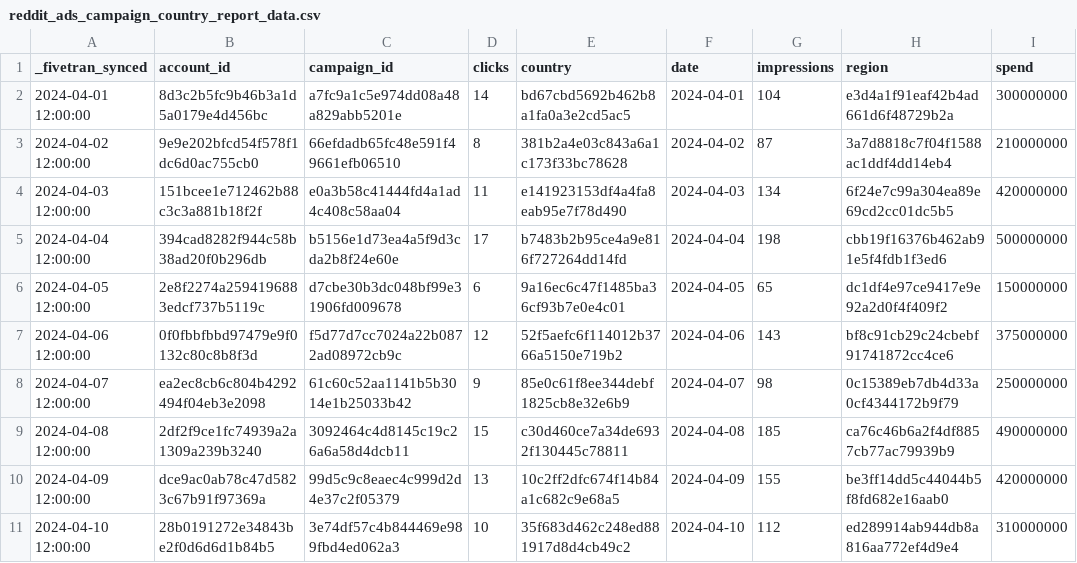
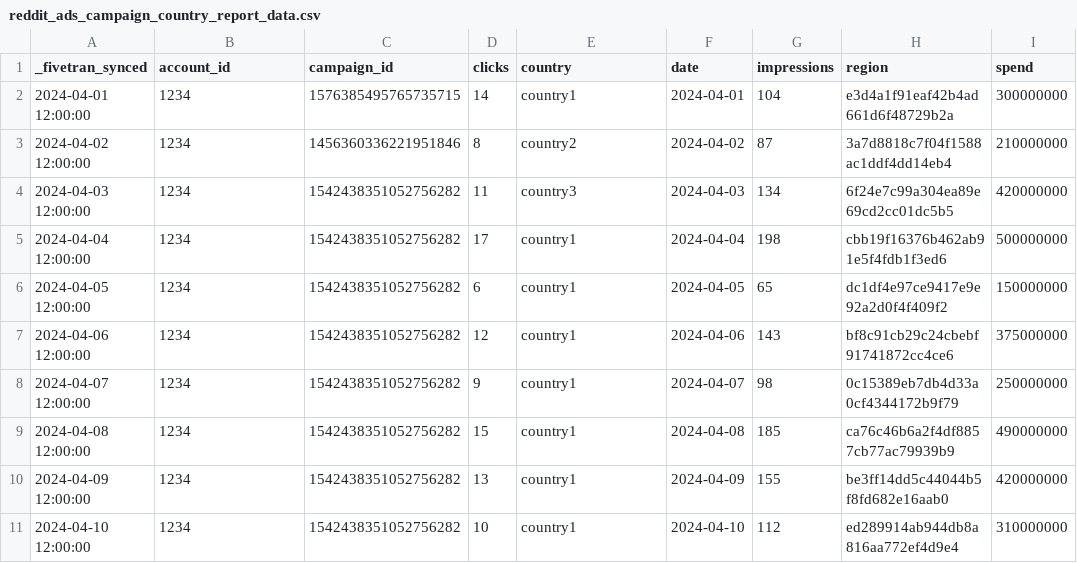
Before and after one commit to fivetran/dbt_reddit_ads, a CSV file: integration_tests/seeds/reddit_ads_campaign_country_report_data.csv, drawn as a sheet.

```diff
--- a/integration_tests/seeds/reddit_ads_campaign_country_report_data.csv
+++ b/integration_tests/seeds/reddit_ads_campaign_country_report_data.csv
@@ -1,11 +1,11 @@
 _fivetran_synced,account_id,campaign_id,clicks,country,date,impressions,region,spend
-2024-04-01 12:00:00,8d3c2b5fc9b46b3a1d5a0179e4d456bc,a7fc9a1c5e974dd08a48a829abb5201e,14,bd67cbd5692b462b8a1fa0a3e2cd5ac5,2024-04-01,104,e3d4a1f91eaf42b4ad661d6f48729b2a,300000000
-2024-04-02 12:00:00,9e9e202bfcd54f578f1dc6d0ac755cb0,66efdadb65fc48e591f49661efb06510,8,381b2a4e03c843a6a1c173f33bc78628,2024-04-02,87,3a7d8818c7f04f1588ac1ddf4dd14eb4,210000000
-2024-04-03 12:00:00,151bcee1e712462b88c3c3a881b18f2f,e0a3b58c41444fd4a1ad4c408c58aa04,11,e141923153df4a4fa8eab95e7f78d490,2024-04-03,134,6f24e7c99a304ea89e69cd2cc01dc5b5,420000000
-2024-04-04 12:00:00,394cad8282f944c58b38ad20f0b296db,b5156e1d73ea4a5f9d3cda2b8f24e60e,17,b7483b2b95ce4a9e816f727264dd14fd,2024-04-04,198,cbb19f16376b462ab91e5f4fdb1f3ed6,500000000
-2024-04-05 12:00:00,2e8f2274a2594196883edcf737b5119c,d7cbe30b3dc048bf99e31906fd009678,6,9a16ec6c47f1485ba36cf93b7e0e4c01,2024-04-05,65,dc1df4e97ce9417e9e92a2d0f4f409f2,150000000
-2024-04-06 12:00:00,0f0fbbfbbd97479e9f0132c80c8b8f3d,f5d77d7cc7024a22b0872ad08972cb9c,12,52f5aefc6f114012b3766a5150e719b2,2024-04-06,143,bf8c91cb29c24cbebf91741872cc4ce6,375000000
-2024-04-07 12:00:00,ea2ec8cb6c804b4292494f04eb3e2098,61c60c52aa1141b5b3014e1b25033b42,9,85e0c61f8ee344debf1825cb8e32e6b9,2024-04-07,98,0c15389eb7db4d33a0cf4344172b9f79,250000000
-2024-04-08 12:00:00,2df2f9ce1fc74939a2a1309a239b3240,3092464c4d8145c19c26a6a58d4dcb11,15,c30d460ce7a34de6932f130445c78811,2024-04-08,185,ca76c46b6a2f4df8857cb77ac79939b9,490000000
-2024-04-09 12:00:00,dce9ac0ab78c47d5823c67b91f97369a,99d5c9c8eaec4c999d2d4e37c2f05379,13,10c2ff2dfc674f14b84a1c682c9e68a5,2024-04-09,155,be3ff14dd5c44044b5f8fd682e16aab0,420000000
-2024-04-10 12:00:00,28b0191272e34843be2f0d6d6d1b84b5,3e74df57c4b844469e989fbd4ed062a3,10,35f683d462c248ed881917d8d4cb49c2,2024-04-10,112,ed289914ab944db8a816aa772ef4d9e4,310000000
+2024-04-01 12:00:00,1234,1576385495765735715,14,country1,2024-04-01,104,e3d4a1f91eaf42b4ad661d6f48729b2a,300000000
+2024-04-02 12:00:00,1234,1456360336221951846,8,country2,2024-04-02,87,3a7d8818c7f04f1588ac1ddf4dd14eb4,210000000
+2024-04-03 12:00:00,1234,1542438351052756282,11,country3,2024-04-03,134,6f24e7c99a304ea89e69cd2cc01dc5b5,420000000
+2024-04-04 12:00:00,1234,1542438351052756282,17,country1,2024-04-04,198,cbb19f16376b462ab91e5f4fdb1f3ed6,500000000
+2024-04-05 12:00:00,1234,1542438351052756282,6,country1,2024-04-05,65,dc1df4e97ce9417e9e92a2d0f4f409f2,150000000
+2024-04-06 12:00:00,1234,1542438351052756282,12,country1,2024-04-06,143,bf8c91cb29c24cbebf91741872cc4ce6,375000000
+2024-04-07 12:00:00,1234,1542438351052756282,9,country1,2024-04-07,98,0c15389eb7db4d33a0cf4344172b9f79,250000000
+2024-04-08 12:00:00,1234,1542438351052756282,15,country1,2024-04-08,185,ca76c46b6a2f4df8857cb77ac79939b9,490000000
+2024-04-09 12:00:00,1234,1542438351052756282,13,country1,2024-04-09,155,be3ff14dd5c44044b5f8fd682e16aab0,420000000
+2024-04-10 12:00:00,1234,1542438351052756282,10,country1,2024-04-10,112,ed289914ab944db8a816aa772ef4d9e4,310000000
```
Also changed, not shown: integration_tests/seeds/reddit_ads_campaign_country_conversions_report_data.csv, 1 other file.
